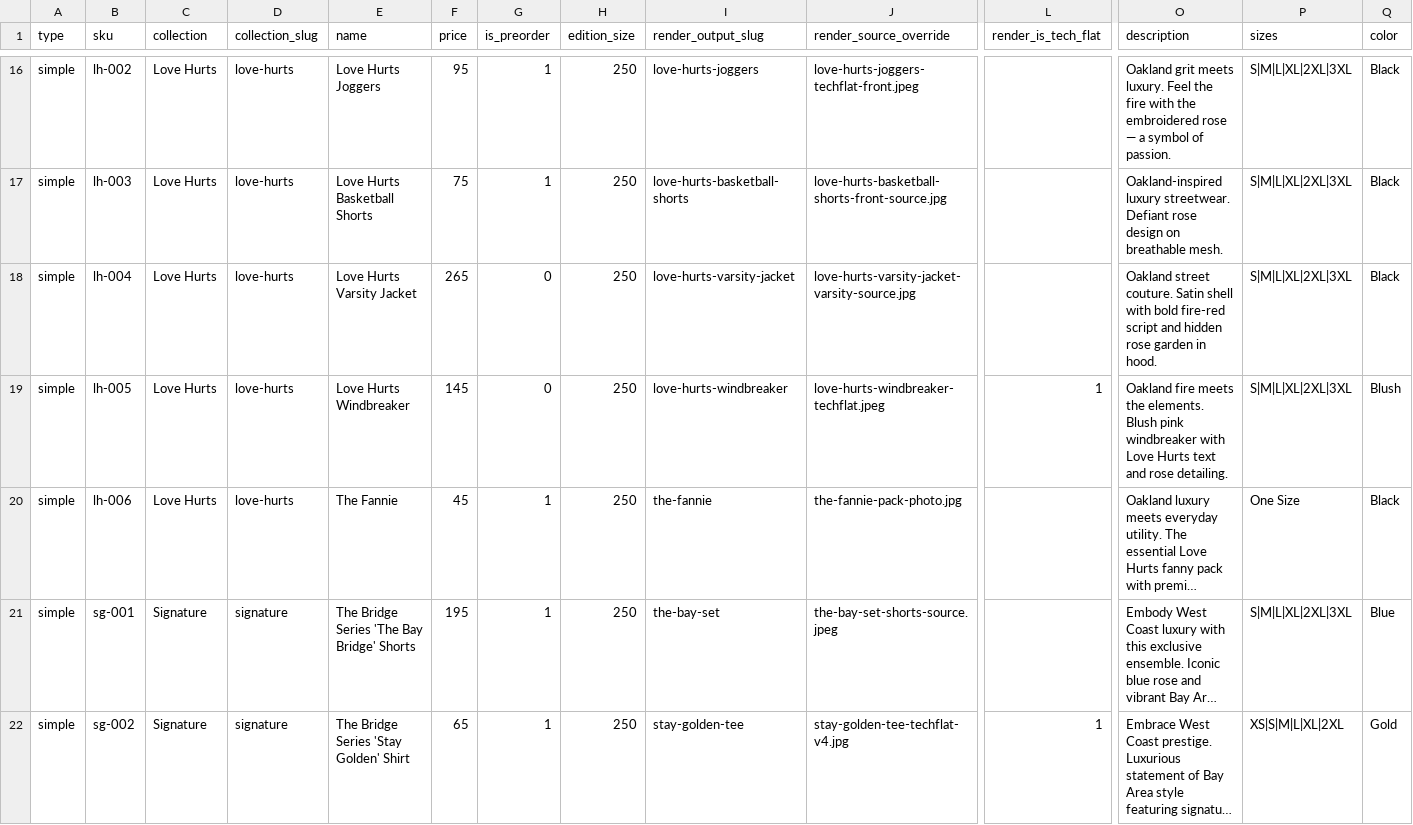
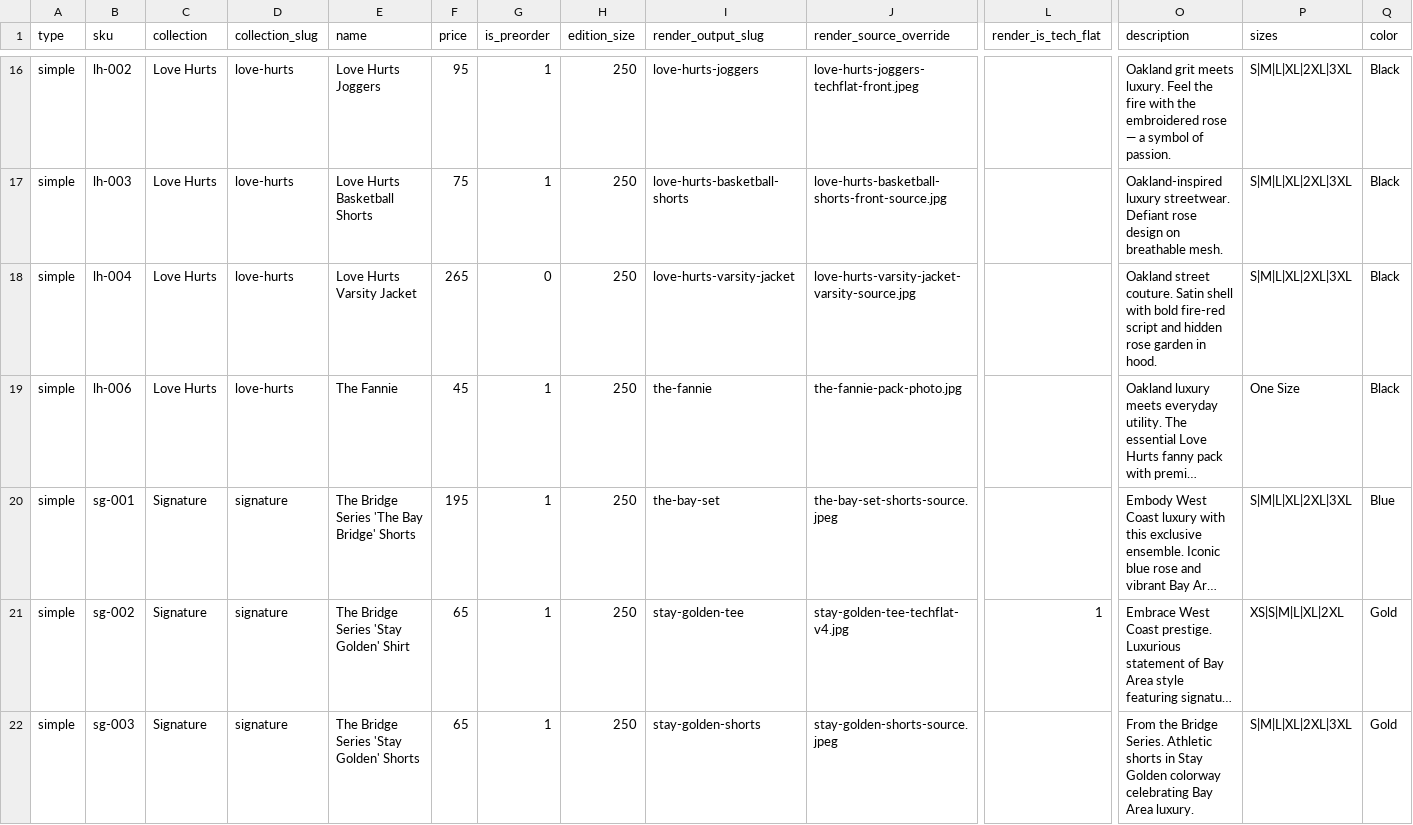
Before and after one commit to The-Skyy-Rose-Collection-LLC/DevSkyy, a CSV file: data/product-catalog.csv, drawn as a sheet; only a part is shown, gaps mark what is left out; the shorter side is filled out with more unchanged rows; long unchanged cells end in …; rows hold the shown columns only; the diff names each change by its address in the sheet, - before the commit and + after, or states it on an @@ line.

```diff
--- a/data/product-catalog.csv
+++ b/data/product-catalog.csv
-row 19: simple | lh-005 | Love Hurts | love-hurts | Love Hurts Windbreaker | 145 | 0 | 250 | love-hurts-windbreaker | love-hurts-windbreaker-techflat.jpeg | 1 | Oakland fire meets the elements. Blush pink windbreaker with Love Hurts text and rose detailing. | S|M|L|XL|2XL|3XL | Blush
```
Also changed, not shown: product-catalog.csv, 17 other files.
